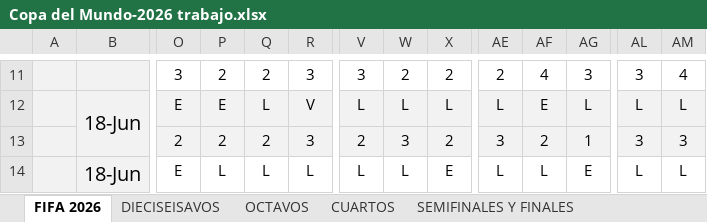
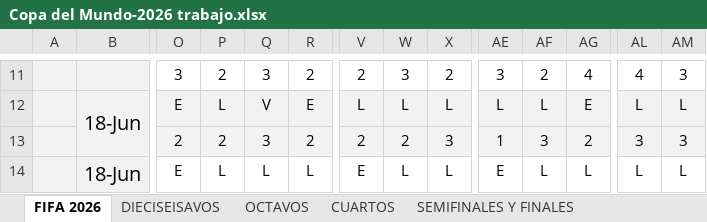
Before and after one commit to limondeagua-svg/Quiniela-World-Cup-Mexico-2026-trabajo, an Excel workbook: Copa del Mundo-2026 trabajo.xlsx, sheet FIFA 2026, drawn as a sheet; only a part is shown, gaps mark what is left out; values as stored, in another font and other column widths than the file's, no borders; charts and pictures not drawn; the diff covers the shown part only; the diff names each change by its address in the sheet, - before the commit and + after, or states it on an @@ line.

```diff
--- a/Copa del Mundo-2026 trabajo.xlsx (sheet FIFA 2026)
+++ b/Copa del Mundo-2026 trabajo.xlsx (sheet FIFA 2026)
-Q11: 2
+Q11: 3
-R11: 3
+R11: 2
-V11: 3
+V11: 2
-W11: 2
+W11: 3
-AE11: 2
+AE11: 3
-AF11: 4
+AF11: 2
-AG11: 3
+AG11: 4
-AL11: 3
+AL11: 4
-AM11: 4
+AM11: 3
-P12: E
+P12: L
-Q12: L
+Q12: V
-R12: V
+R12: E
-AF12: E
+AF12: L
-AG12: L
+AG12: E
-Q13: 2
+Q13: 3
-R13: 3
+R13: 2
-W13: 3
+W13: 2
-X13: 2
+X13: 3
-AE13: 3
+AE13: 1
-AF13: 2
+AF13: 3
-AG13: 1
+AG13: 2
-V14: L
+V14: E
-X14: E
+X14: L
-AE14: L
+AE14: E
-AG14: E
+AG14: L
```
Also changed, not shown: 3 added rows, 3 removed rows, 802 edited cells and cell formats elsewhere in this sheet, hidden cells.
